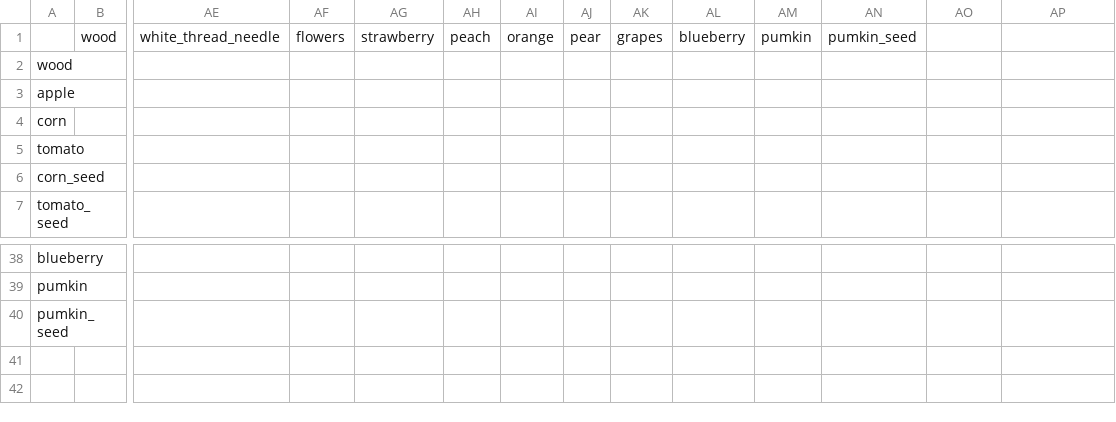
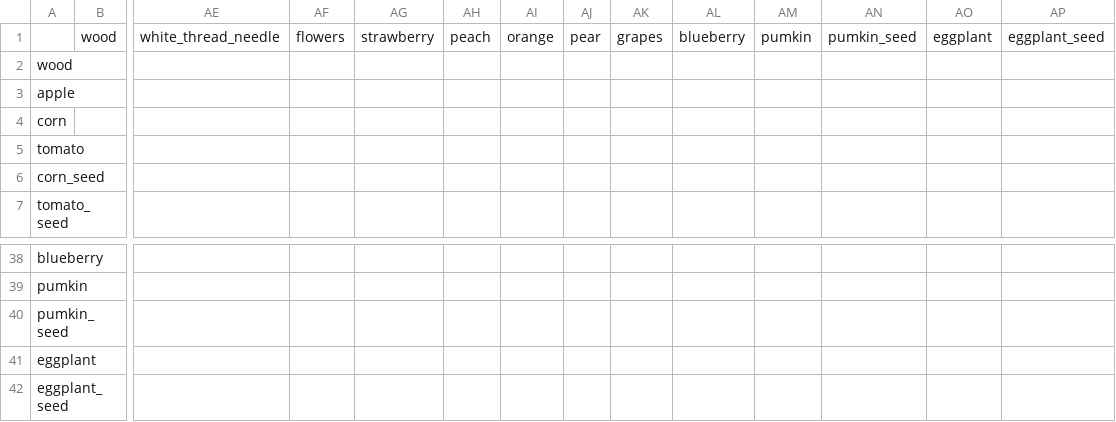
Before and after one commit to HariSeldon38/Pydew_Valley, a CSV file: data/crafts.csv, drawn as a sheet; only a part is shown, gaps mark what is left out; rows hold the shown columns only; the diff names each change by its address in the sheet, - before the commit and + after, or states it on an @@ line.

```diff
--- a/data/crafts.csv
+++ b/data/crafts.csv
-AO1: (empty)
+AO1: eggplant
-AP1: (empty)
+AP1: eggplant_seed
+row 41: eggplant
+row 42: eggplant_seed
```
Also changed, not shown: data/items_fr.csv, 18 other files.
